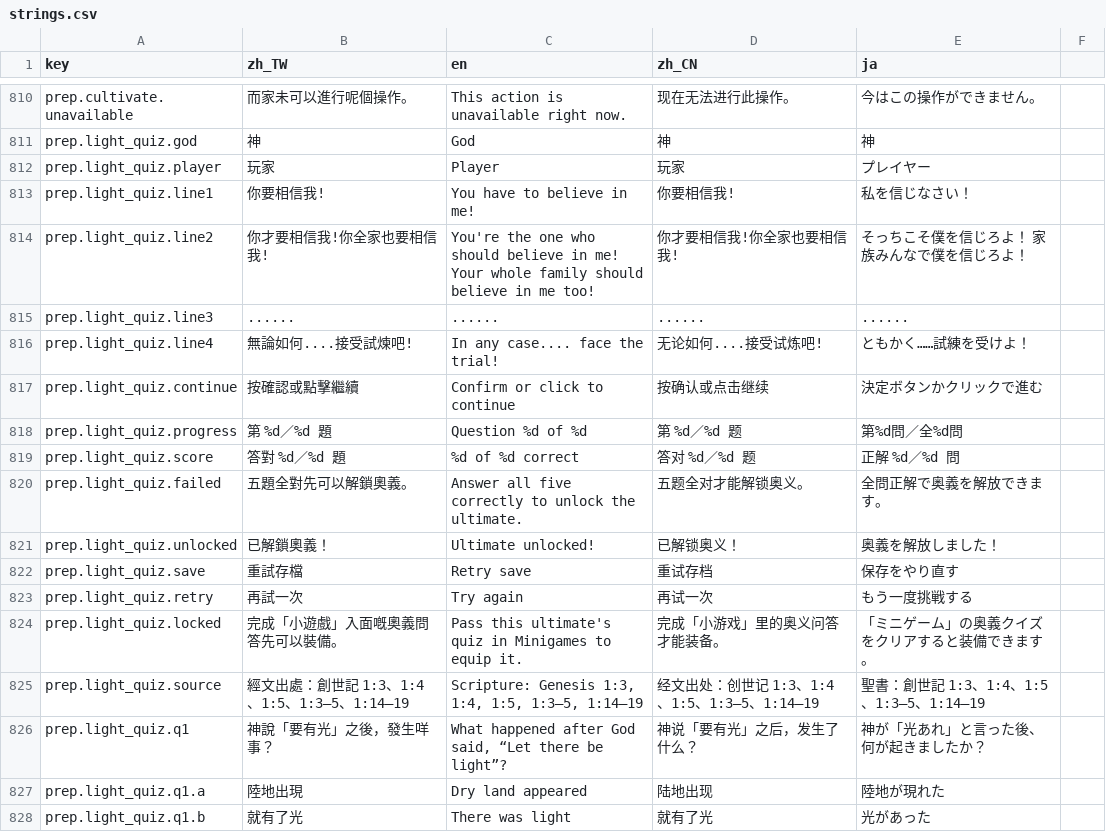
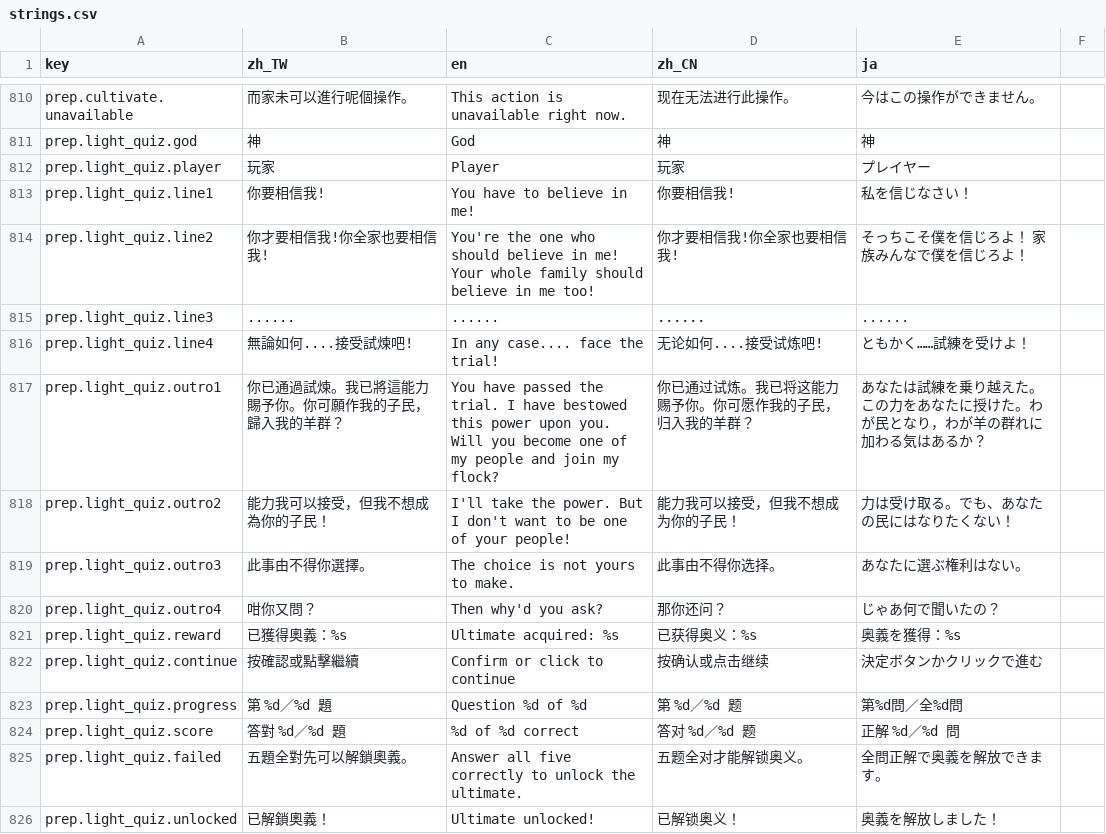
Before and after one commit to bzkit1983/imdoing, a CSV file: godot/game/locale/strings.csv, drawn as a sheet; only a part is shown, gaps mark what is left out; the shorter side is filled out with more unchanged rows.

Commit message:
Add Genesis quiz victory dialogue

```diff
--- a/godot/game/locale/strings.csv
+++ b/godot/game/locale/strings.csv
@@ -816,2 +816,7 @@ prep.light_quiz.line3,......,......,......,......
 prep.light_quiz.line4,無論如何....接受試煉吧!,In any case.... face the trial!,无论如何....接受试炼吧!,ともかく……試練を受けよ！
+prep.light_quiz.outro1,你已通過試煉。我已將這能力賜予你。你可願作我的子民，歸入我的羊群？,"You have passed the trial. I have bestowed this power upon you. Will you become one of my people and join my flock?",你已通过试炼。我已将这能力赐予你。你可愿作我的子民，归入我的羊群？,あなたは試練を乗り越えた。この力をあなたに授けた。わが民となり，わが羊の群れに加わる気はあるか？
+prep.light_quiz.outro2,能力我可以接受，但我不想成為你的子民！,I'll take the power. But I don't want to be one of your people!,能力我可以接受，但我不想成为你的子民！,力は受け取る。でも、あなたの民にはなりたくない！
+prep.light_quiz.outro3,此事由不得你選擇。,The choice is not yours to make.,此事由不得你选择。,あなたに選ぶ権利はない。
+prep.light_quiz.outro4,咁你又問？,Then why'd you ask?,那你还问？,じゃあ何で聞いたの？
+prep.light_quiz.reward,已獲得奧義：%s,Ultimate acquired: %s,已获得奥义：%s,奥義を獲得：%s
 prep.light_quiz.continue,按確認或點擊繼續,Confirm or click to continue,按确认或点击继续,決定ボタンかクリックで進む
```
Also changed, not shown: 7 other files.
